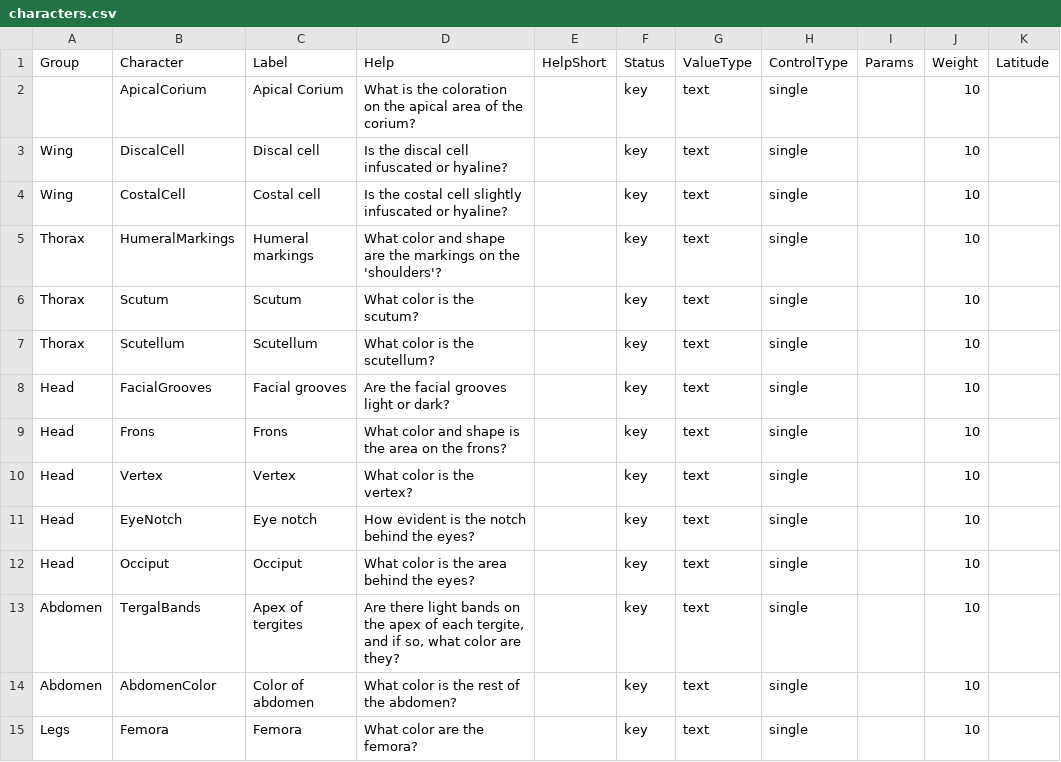
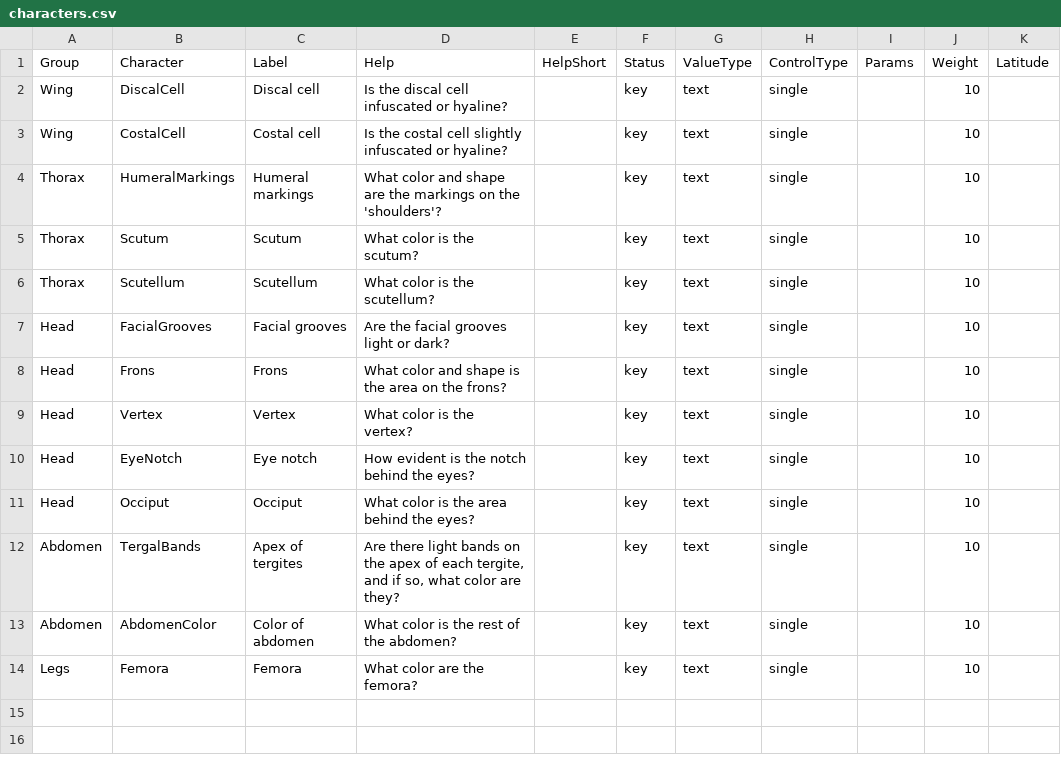
Before and after one commit to zdankowicz/homalodisca, a CSV file: identikit/kb/physocephala/characters.csv, drawn as a sheet; the diff names each change by its address in the sheet, - before the commit and + after, or states it on an @@ line.

Commit message:
Update characters.csv

```diff
--- a/identikit/kb/physocephala/characters.csv
+++ b/identikit/kb/physocephala/characters.csv
-row 2:  | ApicalCorium | Apical Corium | What is the coloration on the apical area of the corium? |  | key | text | single |  | 10
```
